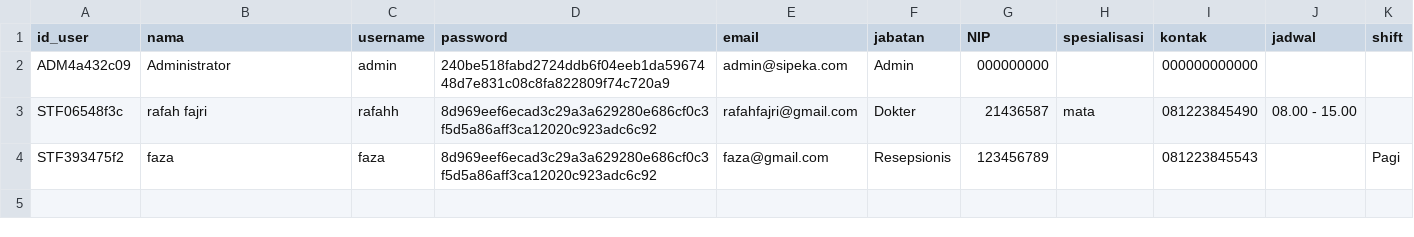
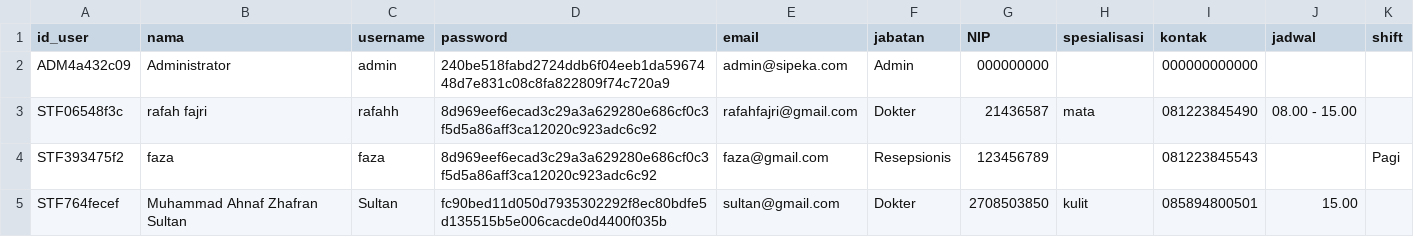
Before and after one commit to rafahfj/sipeka-cli, a CSV file: data/staf.csv, drawn as a sheet.

```diff
--- a/data/staf.csv
+++ b/data/staf.csv
@@ -4 +4,2 @@ STF06548f3c,rafah fajri,rafahh,8d969eef6ecad3c29a3a629280e686cf0c3f5d5a86aff3ca1
 STF393475f2,faza,faza,8d969eef6ecad3c29a3a629280e686cf0c3f5d5a86aff3ca12020c923adc6c92,faza@gmail.com,Resepsionis,123456789,,081223845543,,Pagi
+STF764fecef,Muhammad Ahnaf Zhafran Sultan,Sultan,fc90bed11d050d7935302292f8ec80bdfe5d135515b5e006cacde0d4400f035b,sultan@gmail.com,Dokter,2708503850,kulit,085894800501,15.00,
```
Also changed, not shown: data/laporan_harian.csv, 1 other file.
